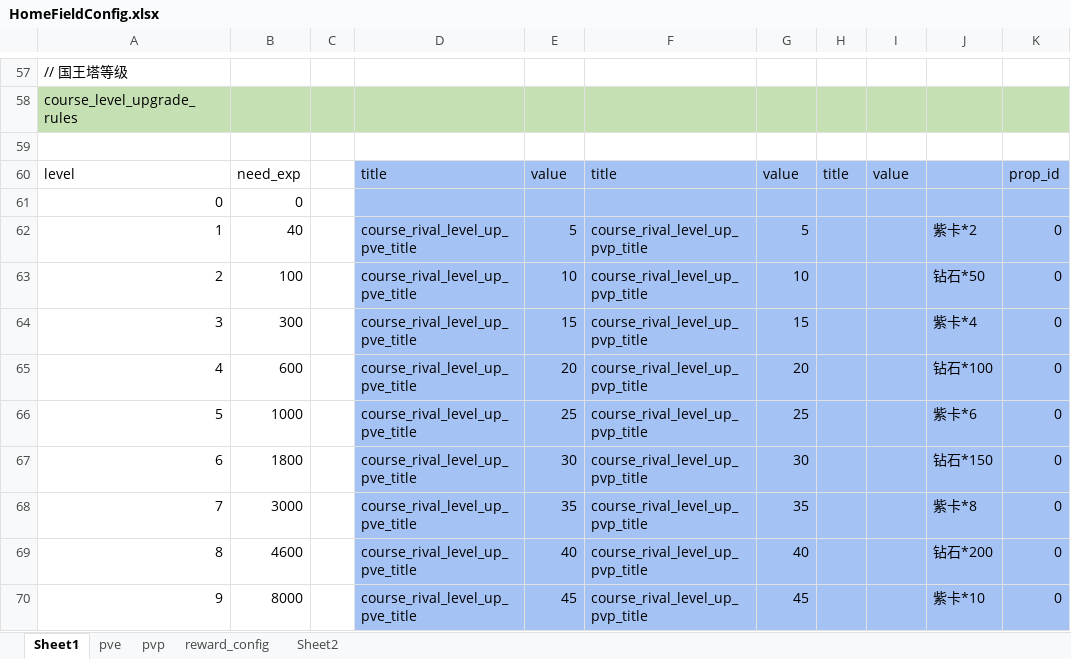
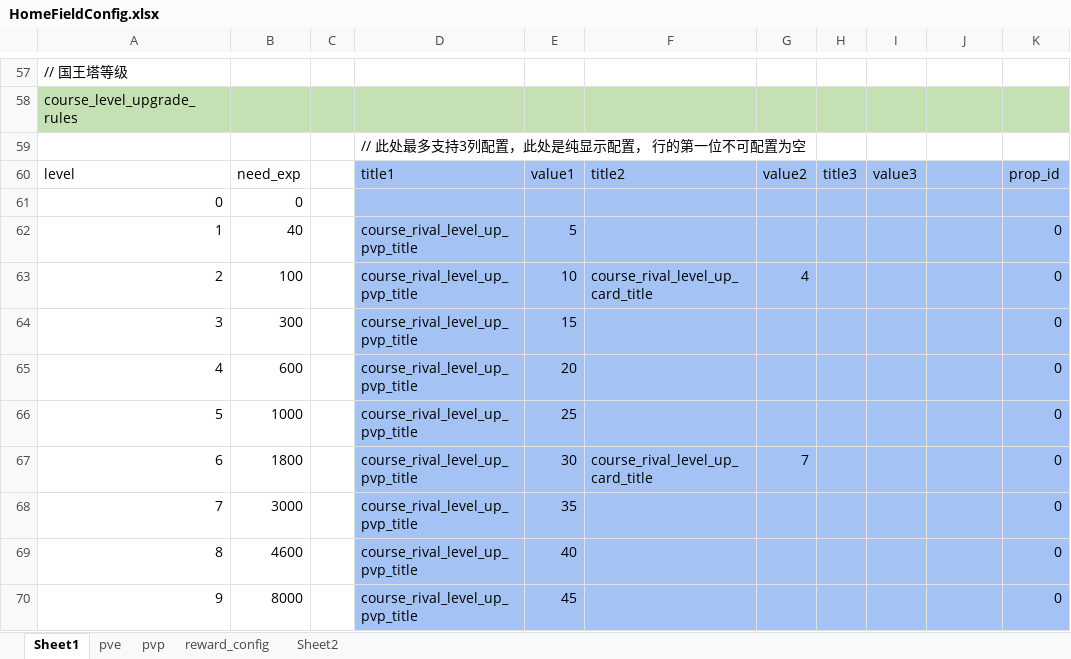
Before and after one commit to IntelHeartPrime/Gamedev_Tools, an Excel workbook: CourseCardSystem/HomeField/HomeFieldConfig.xlsx, sheet Sheet1, drawn as a sheet; only a part is shown, gaps mark what is left out; values as stored, in another font and other column widths than the file's, no borders; charts and pictures not drawn; 1 other sheet too large or unreadable and not compared; the diff covers the shown part only; the diff names each change by its address in the sheet, - before the commit and + after, or states it on an @@ line.

```diff
--- a/CourseCardSystem/HomeField/HomeFieldConfig.xlsx (sheet Sheet1)
+++ b/CourseCardSystem/HomeField/HomeFieldConfig.xlsx (sheet Sheet1)
-D59: (empty)
+D59: // 此处最多支持3列配置，此处是纯显示配置， 行的第一位不可配置为空
-D60: title
+D60: title1
-E60: value
+E60: value1
-F60: title
+F60: title2
-G60: value
+G60: value2
-H60: title
+H60: title3
-I60: value
+I60: value3
-D62:D70: course_rival_level_up_pve_title
+D62:D70: course_rival_level_up_pvp_title
-F62: course_rival_level_up_pvp_title
+F62: (empty)
-G62: 5
+G62: (empty)
-J62: 紫卡*2
+J62: (empty)
-F63: course_rival_level_up_pvp_title
+F63: course_rival_level_up_card_title
-G63: 10
+G63: 4
-J63: 钻石*50
+J63: (empty)
-F64:F66: course_rival_level_up_pvp_title
+F64:F66: (empty)
-G64: 15
+G64: (empty)
-J64: 紫卡*4
+J64: (empty)
-G65: 20
+G65: (empty)
-J65: 钻石*100
+J65: (empty)
-G66: 25
+G66: (empty)
-J66: 紫卡*6
+J66: (empty)
-F67: course_rival_level_up_pvp_title
+F67: course_rival_level_up_card_title
-G67: 30
+G67: 7
-J67: 钻石*150
+J67: (empty)
-F68:F70: course_rival_level_up_pvp_title
+F68:F70: (empty)
-G68: 35
+G68: (empty)
-J68: 紫卡*8
+J68: (empty)
-G69: 40
+G69: (empty)
-J69: 钻石*200
+J69: (empty)
-G70: 45
+G70: (empty)
-J70: 紫卡*10
+J70: (empty)
```
Also changed, not shown: 19 edited cells elsewhere in this sheet, sheet reward_config, sheet pvp, CourseCardSystem/Card/CourseCardConfig.xlsx, 5 other files.
